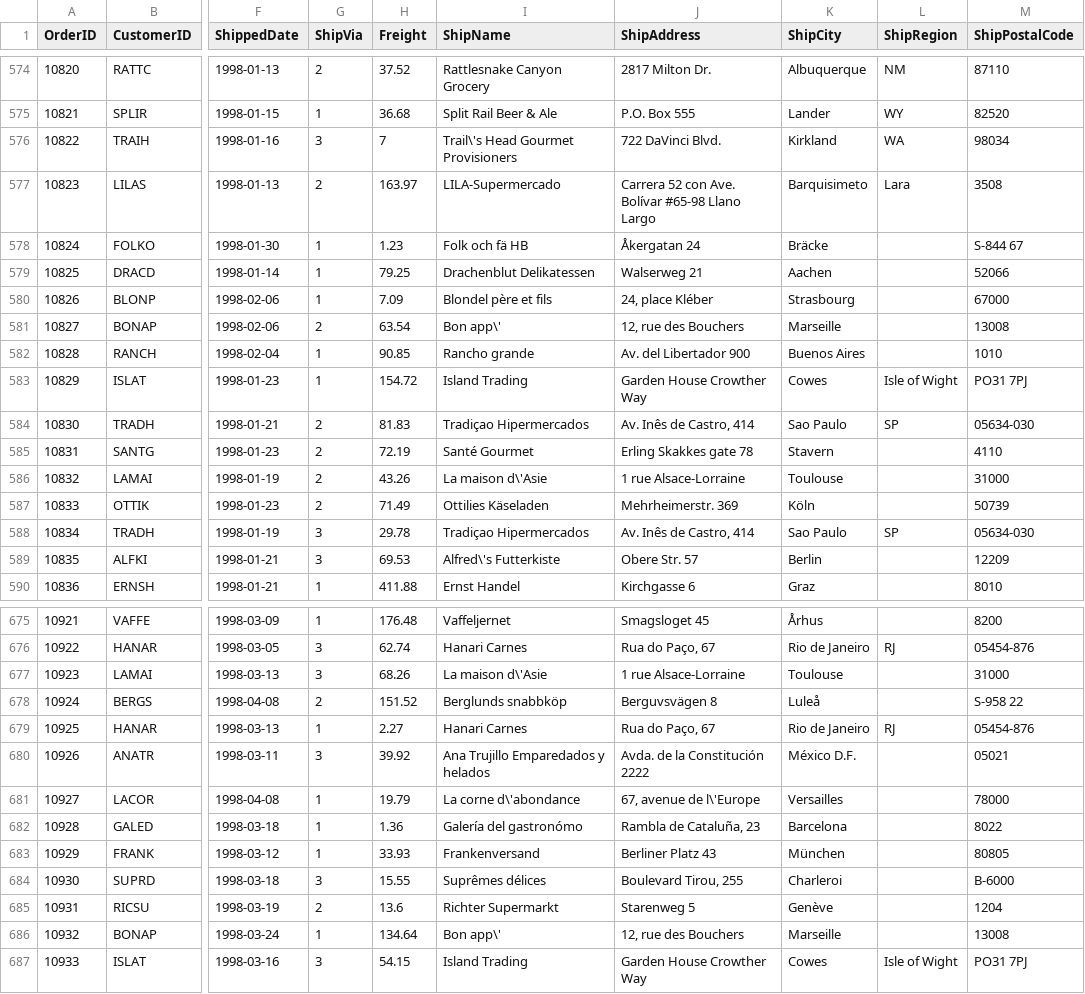
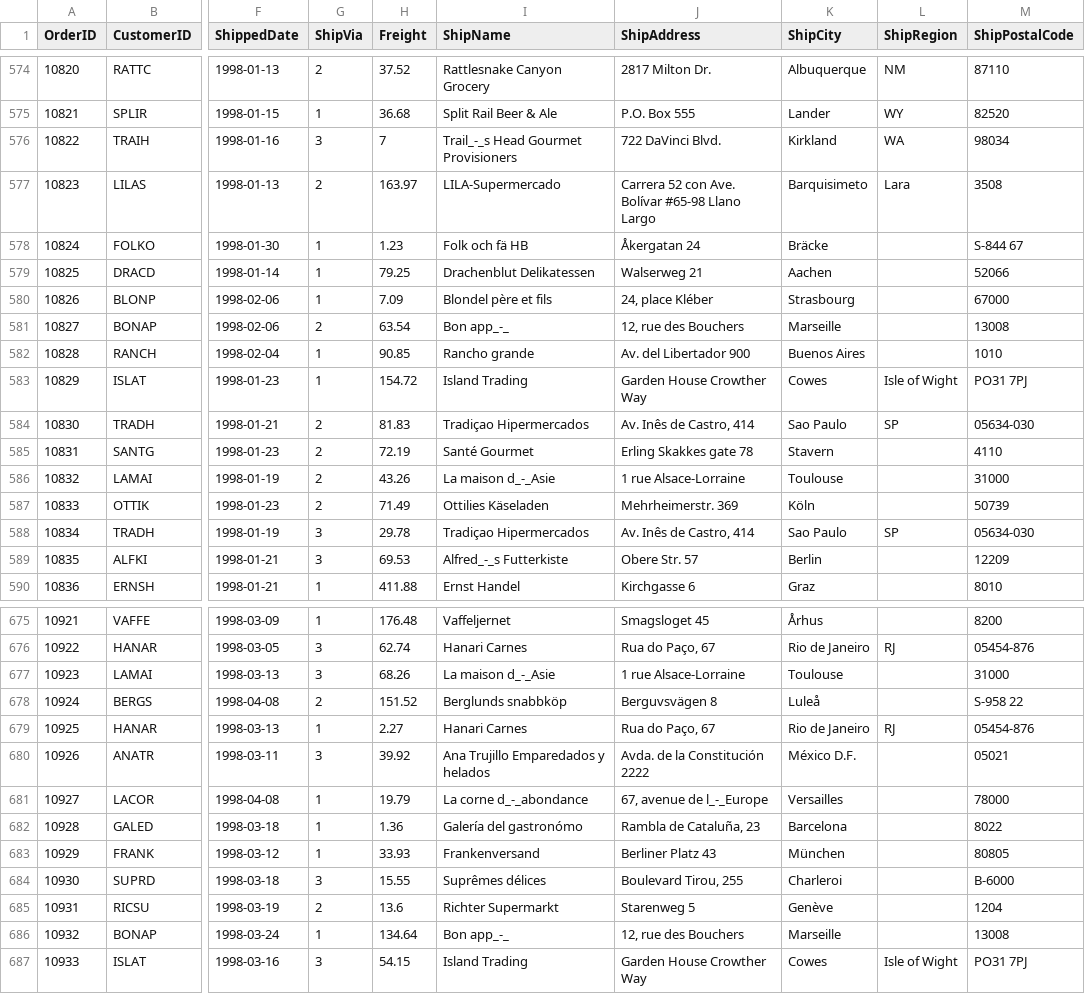
Before and after one commit to neo4j-contrib/northwind-neo4j, a CSV file: data/orders.csv, drawn as a sheet; only a part is shown, gaps mark what is left out; the diff covers the shown part only; the diff names each change by its address in the sheet, - before the commit and + after, or states it on an @@ line.

```diff
--- a/data/orders.csv
+++ b/data/orders.csv
-I576 (ShipName): Trail\'s Head Gourmet Provisioners
+I576 (ShipName): Trail_-_s Head Gourmet Provisioners
-I581 (ShipName): Bon app\'
+I581 (ShipName): Bon app_-_
-I586 (ShipName): La maison d\'Asie
+I586 (ShipName): La maison d_-_Asie
-I589 (ShipName): Alfred\'s Futterkiste
+I589 (ShipName): Alfred_-_s Futterkiste
-I677 (ShipName): La maison d\'Asie
+I677 (ShipName): La maison d_-_Asie
-I681 (ShipName): La corne d\'abondance
+I681 (ShipName): La corne d_-_abondance
-J681 (ShipAddress): 67, avenue de l\'Europe
+J681 (ShipAddress): 67, avenue de l_-_Europe
-I686 (ShipName): Bon app\'
+I686 (ShipName): Bon app_-_
```
Also changed, not shown: 58 edited cells elsewhere in this file.
